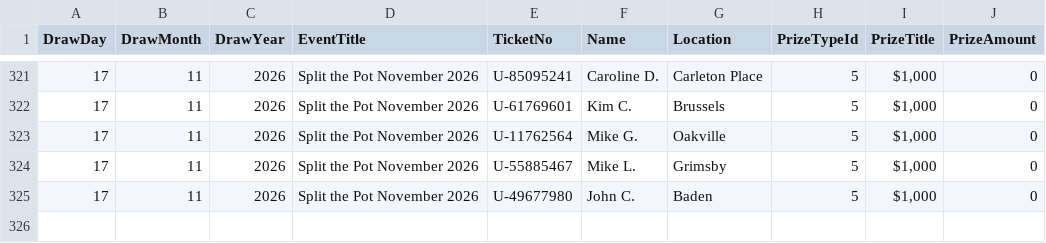
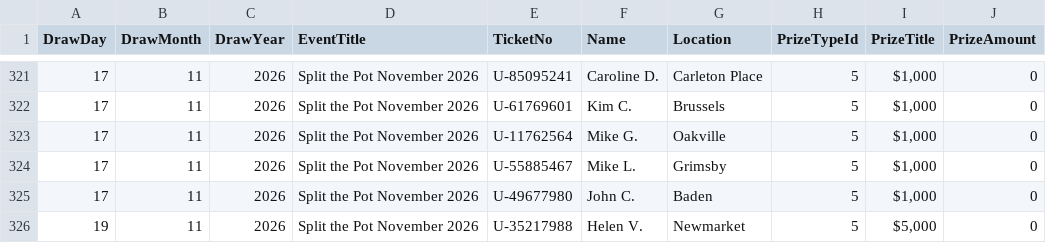
Before and after one commit to AscendFS/winners-list, a CSV file: multihospitalraffle.5050central.com$winners.csv, drawn as a sheet; only a part is shown, gaps mark what is left out; the diff names each change by its address in the sheet, - before the commit and + after, or states it on an @@ line.

Commit message:
Update multihospitalraffle.5050central.com$winners.csv

```diff
--- a/multihospitalraffle.5050central.com$winners.csv
+++ b/multihospitalraffle.5050central.com$winners.csv
+row 326: 19 | 11 | 2026 | Split the Pot November 2026 | U-35217988 | Helen V. | Newmarket | 5 | $5,000 | 0
```
